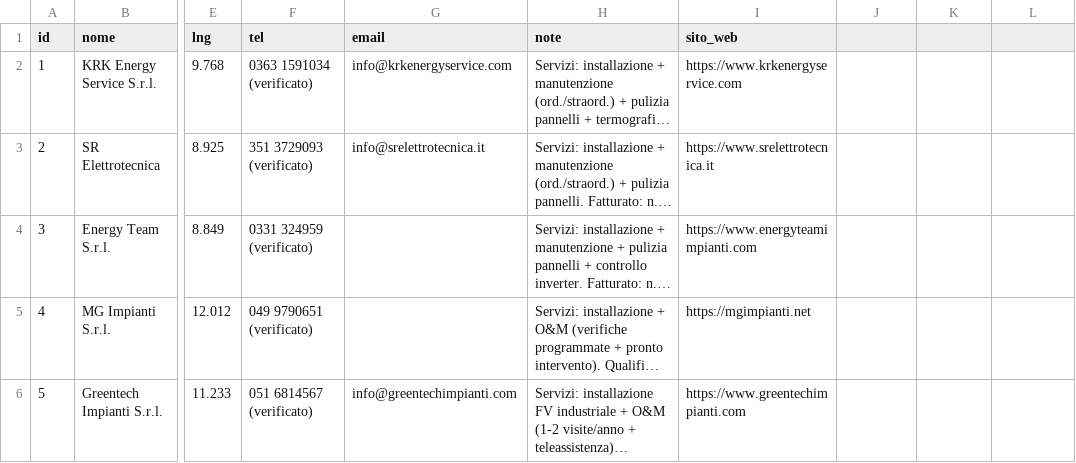
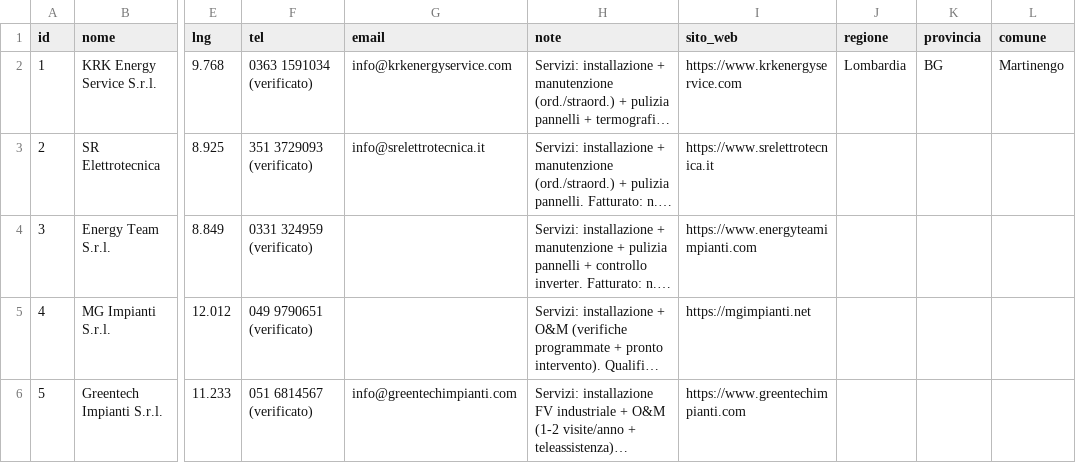
Before and after one commit to JoeBosi/EPS_Mappa_Impianti, a CSV file: fornitori.csv, drawn as a sheet; only a part is shown, gaps mark what is left out; long unchanged cells end in …; the diff names each change by its address in the sheet, - before the commit and + after, or states it on an @@ line.

Commit message:
feat: aggiunge campi regione/provincia/comune al CSV e al popup fornitore

```diff
--- a/fornitori.csv
+++ b/fornitori.csv
-J1: (empty)
+J1: regione
-K1: (empty)
+K1: provincia
-L1: (empty)
+L1: comune
-J2 (regione): (empty)
+J2 (regione): Lombardia
-K2 (provincia): (empty)
+K2 (provincia): BG
-L2 (comune): (empty)
+L2 (comune): Martinengo
```
Also changed, not shown: 1 other file.
